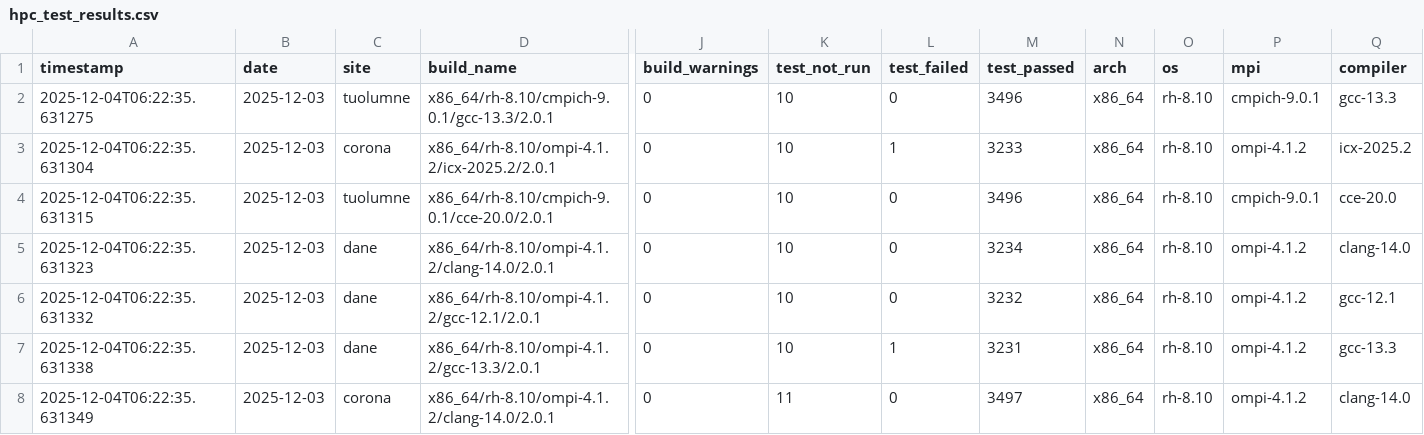
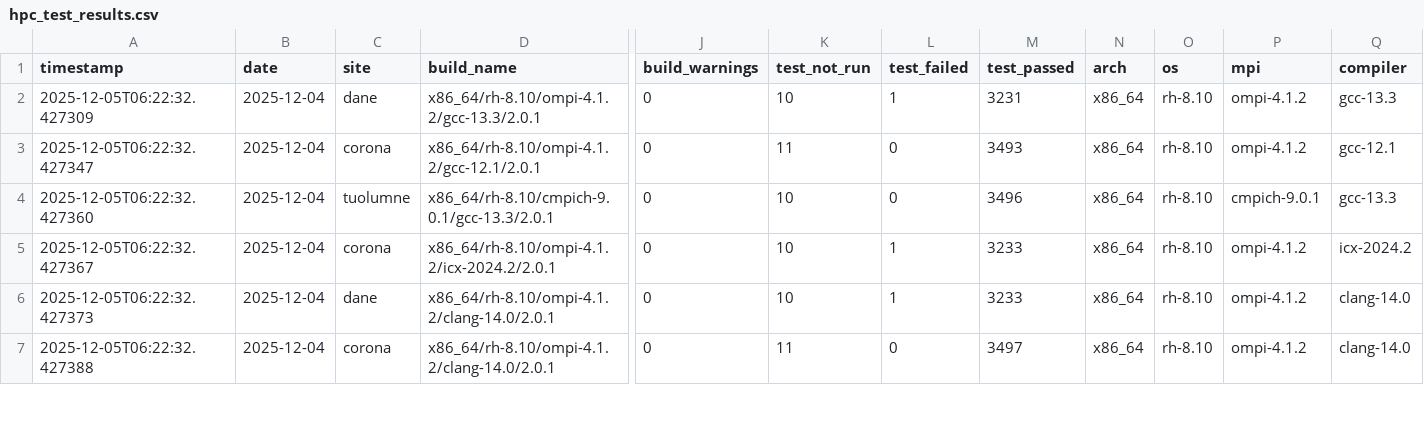
Before and after one commit to hyoklee/hpc-h5, a CSV file: src/hpc_test_results.csv, drawn as a sheet; only a part is shown, gaps mark what is left out; removed rows and columns are numbered as before the commit, all else as after; rows hold the shown columns only; the diff covers the shown part only; the diff names each change by its address in the sheet, - before the commit and + after, or states it on an @@ line.

```diff
--- a/src/hpc_test_results.csv
+++ b/src/hpc_test_results.csv
-A2 (timestamp): 2025-12-04T06:22:35.631275
+A2 (timestamp): 2025-12-05T06:22:32.427309
-B2:B5 (date): 2025-12-03
+B2:B5 (date): 2025-12-04
-C2 (site): tuolumne
+C2 (site): dane
-D2 (build_name): x86_64/rh-8.10/cmpich-9.0.1/gcc-13.3/2.0.1
+D2 (build_name): x86_64/rh-8.10/ompi-4.1.2/gcc-13.3/2.0.1
-L2 (test_failed): 0
+L2 (test_failed): 1
-M2 (test_passed): 3496
+M2 (test_passed): 3231
-P2 (mpi): cmpich-9.0.1
+P2 (mpi): ompi-4.1.2
-A3 (timestamp): 2025-12-04T06:22:35.631304
+A3 (timestamp): 2025-12-05T06:22:32.427347
-D3 (build_name): x86_64/rh-8.10/ompi-4.1.2/icx-2025.2/2.0.1
+D3 (build_name): x86_64/rh-8.10/ompi-4.1.2/gcc-12.1/2.0.1
-K3 (test_not_run): 10
+K3 (test_not_run): 11
-L3 (test_failed): 1
+L3 (test_failed): 0
-M3 (test_passed): 3233
+M3 (test_passed): 3493
-Q3 (compiler): icx-2025.2
+Q3 (compiler): gcc-12.1
-A4 (timestamp): 2025-12-04T06:22:35.631315
+A4 (timestamp): 2025-12-05T06:22:32.427360
-D4 (build_name): x86_64/rh-8.10/cmpich-9.0.1/cce-20.0/2.0.1
+D4 (build_name): x86_64/rh-8.10/cmpich-9.0.1/gcc-13.3/2.0.1
-Q4 (compiler): cce-20.0
+Q4 (compiler): gcc-13.3
-A5 (timestamp): 2025-12-04T06:22:35.631323
+A5 (timestamp): 2025-12-05T06:22:32.427367
-C5 (site): dane
+C5 (site): corona
-D5 (build_name): x86_64/rh-8.10/ompi-4.1.2/clang-14.0/2.0.1
+D5 (build_name): x86_64/rh-8.10/ompi-4.1.2/icx-2024.2/2.0.1
-L5 (test_failed): 0
+L5 (test_failed): 1
-M5 (test_passed): 3234
+M5 (test_passed): 3233
-Q5 (compiler): clang-14.0
+Q5 (compiler): icx-2024.2
-row 6: 2025-12-04T06:22:35.631332 | 2025-12-03 | dane | x86_64/rh-8.10/ompi-4.1.2/gcc-12.1/2.0.1 | 0 | 10 | 0 | 3232 | x86_64 | rh-8.10 | ompi-4.1.2 | gcc-12.1
-A6 (timestamp): 2025-12-04T06:22:35.631338
+A6 (timestamp): 2025-12-05T06:22:32.427373
-B6:B7 (date): 2025-12-03
+B6:B7 (date): 2025-12-04
-D6 (build_name): x86_64/rh-8.10/ompi-4.1.2/gcc-13.3/2.0.1
+D6 (build_name): x86_64/rh-8.10/ompi-4.1.2/clang-14.0/2.0.1
-M6 (test_passed): 3231
+M6 (test_passed): 3233
-Q6 (compiler): gcc-13.3
+Q6 (compiler): clang-14.0
-A7 (timestamp): 2025-12-04T06:22:35.631349
+A7 (timestamp): 2025-12-05T06:22:32.427388
```
Also changed, not shown: 18 edited cells elsewhere in this file, 2 other files.
